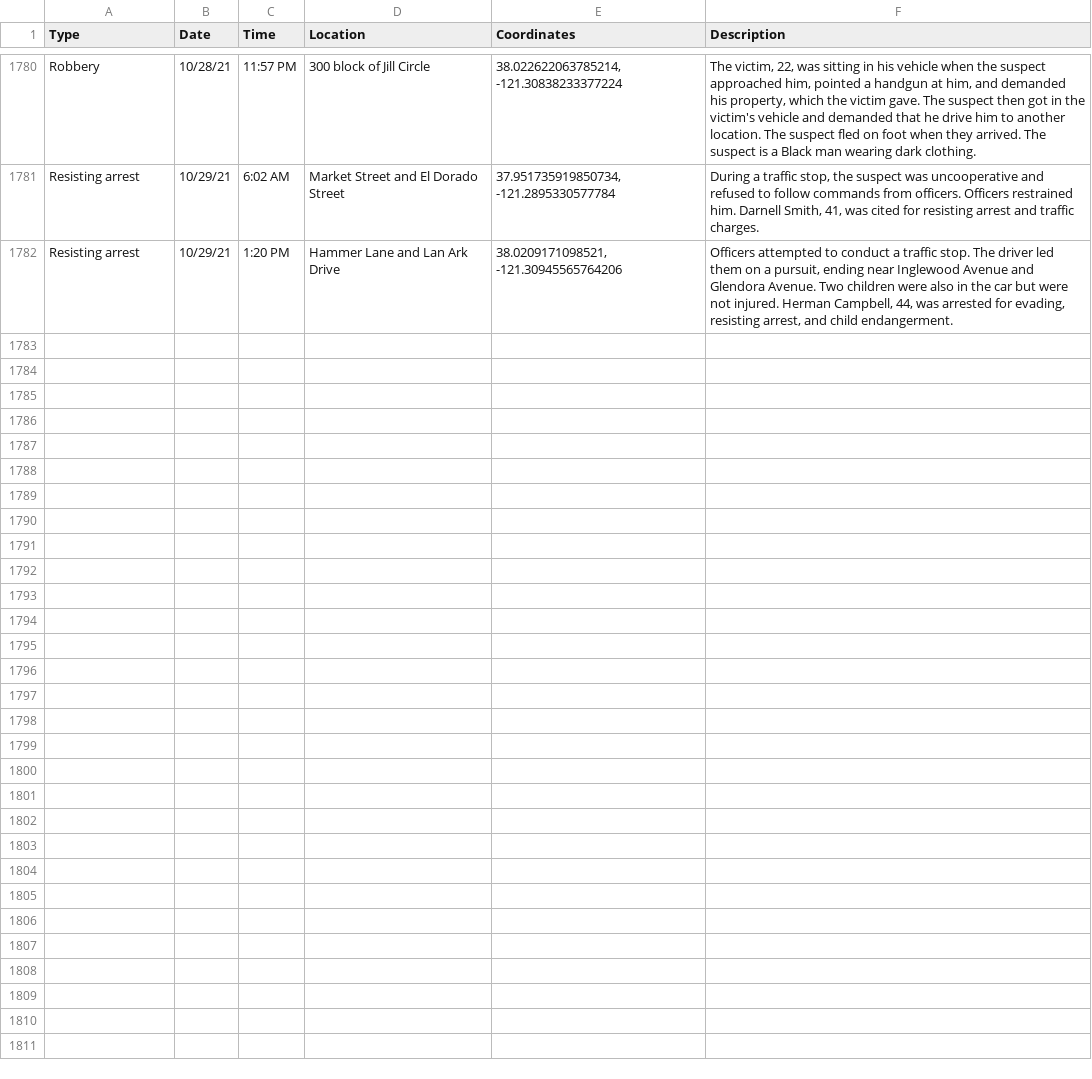
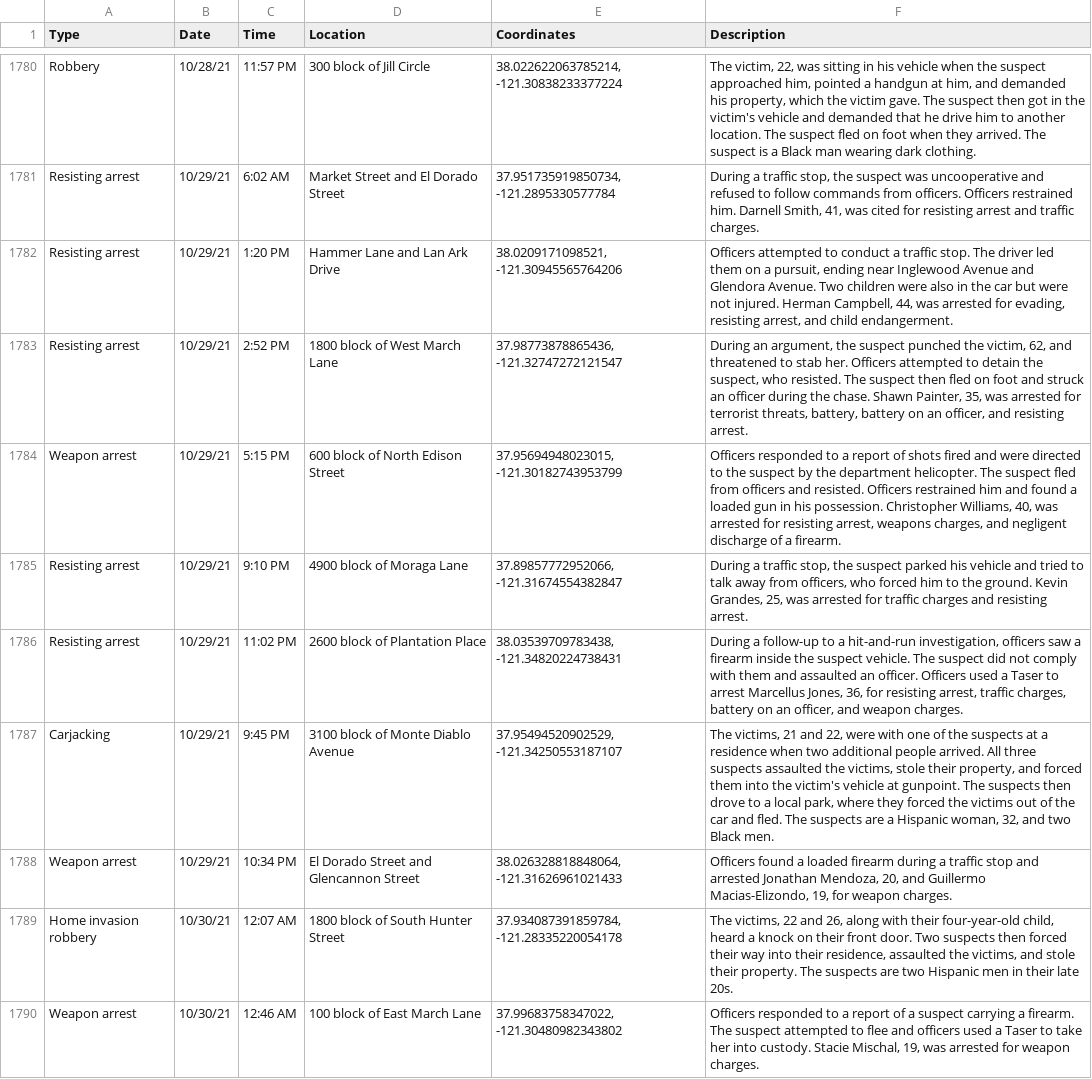
Before and after one commit to miriamwaldvogel/209politics, a CSV file: projects/crimemaps/data/stockton.csv, drawn as a sheet; only a part is shown, gaps mark what is left out; the diff names each change by its address in the sheet, - before the commit and + after, or states it on an @@ line.

```diff
--- a/projects/crimemaps/data/stockton.csv
+++ b/projects/crimemaps/data/stockton.csv
+row 1783: Resisting arrest | 10/29/21 | 2:52 PM | 1800 block of West March Lane | 37.98773878865436, -121.32747272121547 | During an argument, the suspect punched the victim, 62, and threatened to stab her. Officers attempted to detain the suspect, who resisted. The suspect then fled on foot and struck an officer during the chase. Shawn Painter, 35, was arrested for terrorist threats, battery, battery on an officer, and resisting arrest.
+row 1784: Weapon arrest | 10/29/21 | 5:15 PM | 600 block of North Edison Street | 37.95694948023015, -121.30182743953799 | Officers responded to a report of shots fired and were directed to the suspect by the department helicopter. The suspect fled from officers and resisted. Officers restrained him and found a loaded gun in his possession. Christopher Williams, 40, was arrested for resisting arrest, weapons charges, and negligent discharge of a firearm.
+row 1785: Resisting arrest | 10/29/21 | 9:10 PM | 4900 block of Moraga Lane | 37.89857772952066, -121.31674554382847 | During a traffic stop, the suspect parked his vehicle and tried to talk away from officers, who forced him to the ground. Kevin Grandes, 25, was arrested for traffic charges and resisting arrest.
+row 1786: Resisting arrest | 10/29/21 | 11:02 PM | 2600 block of Plantation Place | 38.03539709783438, -121.34820224738431 | During a follow-up to a hit-and-run investigation, officers saw a firearm inside the suspect vehicle. The suspect did not comply with them and assaulted an officer. Officers used a Taser to arrest Marcellus Jones, 36, for resisting arrest, traffic charges, battery on an officer, and weapon charges.
+row 1787: Carjacking | 10/29/21 | 9:45 PM | 3100 block of Monte Diablo Avenue | 37.95494520902529, -121.34250553187107 | The victims, 21 and 22, were with one of the suspects at a residence when two additional people arrived. All three suspects assaulted the victims, stole their property, and forced them into the victim's vehicle at gunpoint. The suspects then drove to a local park, where they forced the victims out of the car and fled. The suspects are a Hispanic woman, 32, and two Black men.
+row 1788: Weapon arrest | 10/29/21 | 10:34 PM | El Dorado Street and Glencannon Street | 38.026328818848064, -121.31626961021433 | Officers found a loaded firearm during a traffic stop and arrested Jonathan Mendoza, 20, and Guillermo Macias-Elizondo, 19, for weapon charges.
+row 1789: Home invasion robbery | 10/30/21 | 12:07 AM | 1800 block of South Hunter Street | 37.934087391859784, -121.28335220054178 | The victims, 22 and 26, along with their four-year-old child, heard a knock on their front door. Two suspects then forced their way into their residence, assaulted the victims, and stole their property. The suspects are two Hispanic men in their late 20s.
+row 1790: Weapon arrest | 10/30/21 | 12:46 AM | 100 block of East March Lane | 37.99683758347022, -121.30480982343802 | Officers responded to a report of a suspect carrying a firearm. The suspect attempted to flee and officers used a Taser to take her into custody. Stacie Mischal, 19, was arrested for weapon charges.
```
Also changed, not shown: 1 other file.
